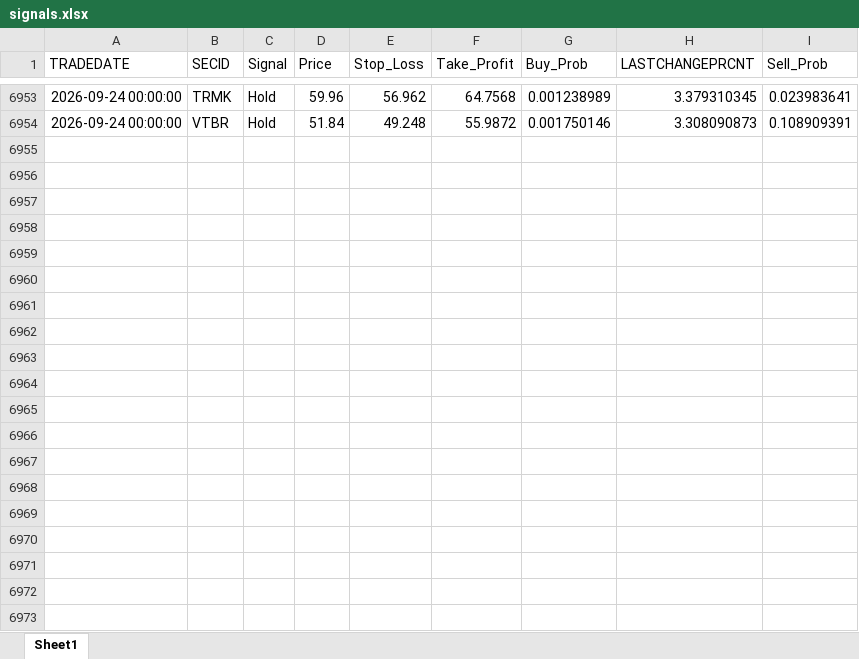
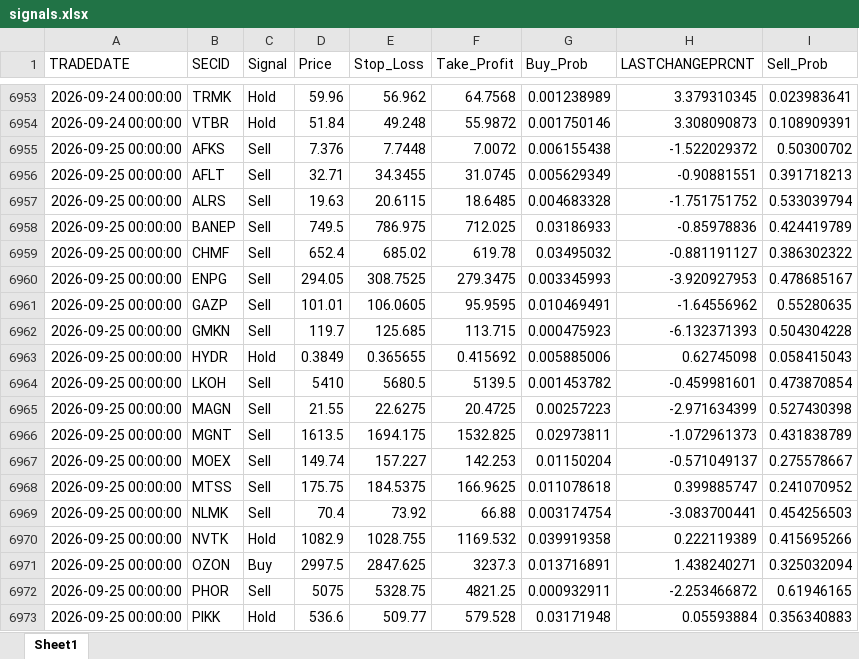
Before and after one commit to Leo1255serg/moex-signals-rf, an Excel workbook: data/signals.xlsx, sheet Sheet1, drawn as a sheet; only a part is shown, gaps mark what is left out; values as stored, in another font and other column widths than the file's, no borders; the diff covers the shown part only; the diff names each change by its address in the sheet, - before the commit and + after, or states it on an @@ line.

```diff
--- a/data/signals.xlsx (sheet Sheet1)
+++ b/data/signals.xlsx (sheet Sheet1)
+row 6955: 2026-09-25 00:00:00 | AFKS | Sell | 7.376 | 7.7448 | 7.0072 | 0.006155438 | -1.522029372 | 0.50300702
+row 6956: 2026-09-25 00:00:00 | AFLT | Sell | 32.71 | 34.3455 | 31.0745 | 0.005629349 | -0.90881551 | 0.391718213
+row 6957: 2026-09-25 00:00:00 | ALRS | Sell | 19.63 | 20.6115 | 18.6485 | 0.004683328 | -1.751751752 | 0.533039794
+row 6958: 2026-09-25 00:00:00 | BANEP | Sell | 749.5 | 786.975 | 712.025 | 0.03186933 | -0.85978836 | 0.424419789
+row 6959: 2026-09-25 00:00:00 | CHMF | Sell | 652.4 | 685.02 | 619.78 | 0.03495032 | -0.881191127 | 0.386302322
+row 6960: 2026-09-25 00:00:00 | ENPG | Sell | 294.05 | 308.7525 | 279.3475 | 0.003345993 | -3.920927953 | 0.478685167
+row 6961: 2026-09-25 00:00:00 | GAZP | Sell | 101.01 | 106.0605 | 95.9595 | 0.010469491 | -1.64556962 | 0.55280635
+row 6962: 2026-09-25 00:00:00 | GMKN | Sell | 119.7 | 125.685 | 113.715 | 0.000475923 | -6.132371393 | 0.504304228
+row 6963: 2026-09-25 00:00:00 | HYDR | Hold | 0.3849 | 0.365655 | 0.415692 | 0.005885006 | 0.62745098 | 0.058415043
+row 6964: 2026-09-25 00:00:00 | LKOH | Sell | 5410 | 5680.5 | 5139.5 | 0.001453782 | -0.459981601 | 0.473870854
+row 6965: 2026-09-25 00:00:00 | MAGN | Sell | 21.55 | 22.6275 | 20.4725 | 0.00257223 | -2.971634399 | 0.527430398
+row 6966: 2026-09-25 00:00:00 | MGNT | Sell | 1613.5 | 1694.175 | 1532.825 | 0.02973811 | -1.072961373 | 0.431838789
+row 6967: 2026-09-25 00:00:00 | MOEX | Sell | 149.74 | 157.227 | 142.253 | 0.01150204 | -0.571049137 | 0.275578667
+row 6968: 2026-09-25 00:00:00 | MTSS | Sell | 175.75 | 184.5375 | 166.9625 | 0.011078618 | 0.399885747 | 0.241070952
+row 6969: 2026-09-25 00:00:00 | NLMK | Sell | 70.4 | 73.92 | 66.88 | 0.003174754 | -3.083700441 | 0.454256503
+row 6970: 2026-09-25 00:00:00 | NVTK | Hold | 1082.9 | 1028.755 | 1169.532 | 0.039919358 | 0.222119389 | 0.415695266
+row 6971: 2026-09-25 00:00:00 | OZON | Buy | 2997.5 | 2847.625 | 3237.3 | 0.013716891 | 1.438240271 | 0.325032094
+row 6972: 2026-09-25 00:00:00 | PHOR | Sell | 5075 | 5328.75 | 4821.25 | 0.000932911 | -2.253466872 | 0.61946165
+row 6973: 2026-09-25 00:00:00 | PIKK | Hold | 536.6 | 509.77 | 579.528 | 0.03171948 | 0.05593884 | 0.356340883
```
Also changed, not shown: 11 added rows elsewhere in this sheet, data/moex_data.xlsx, data/trades.xlsx, 1 other file.
